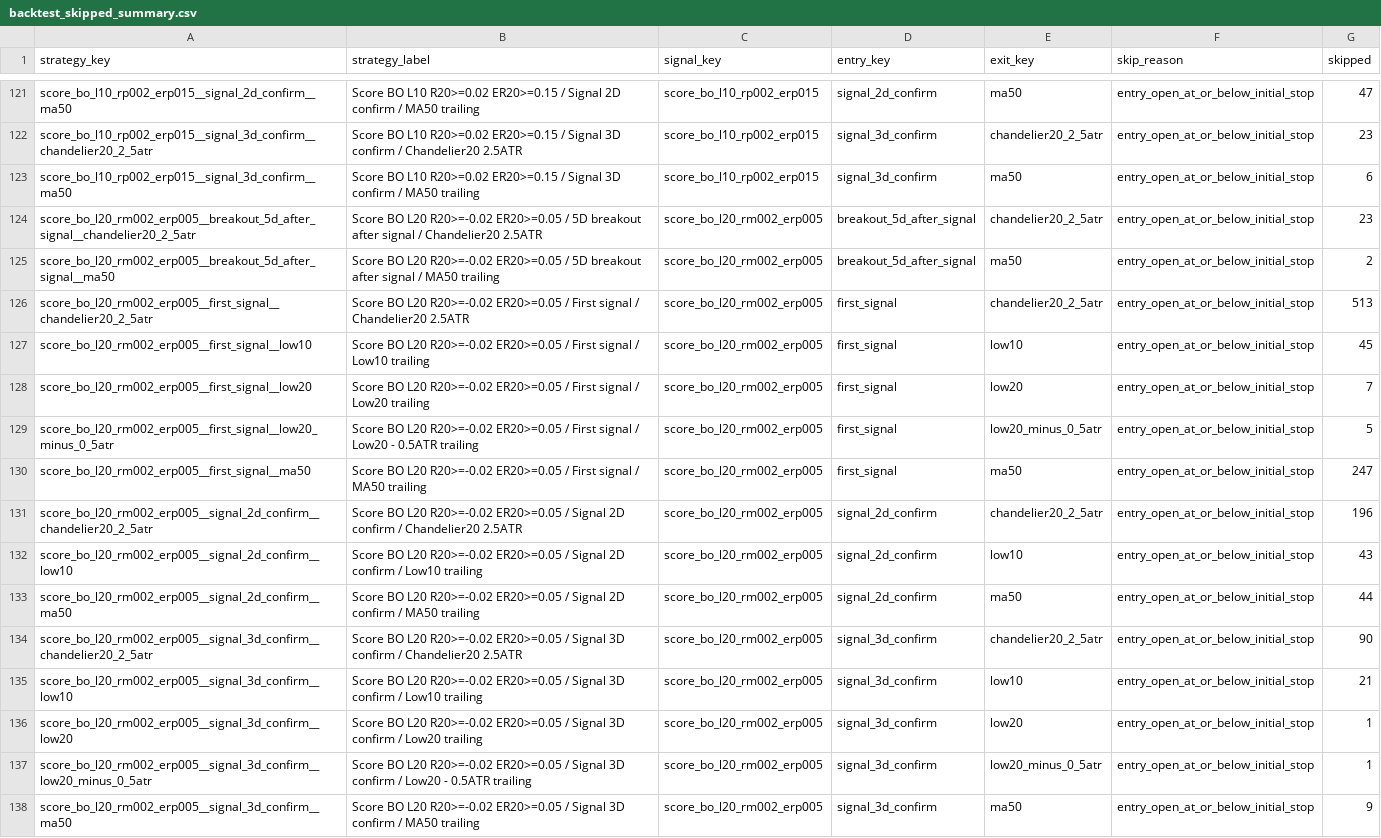
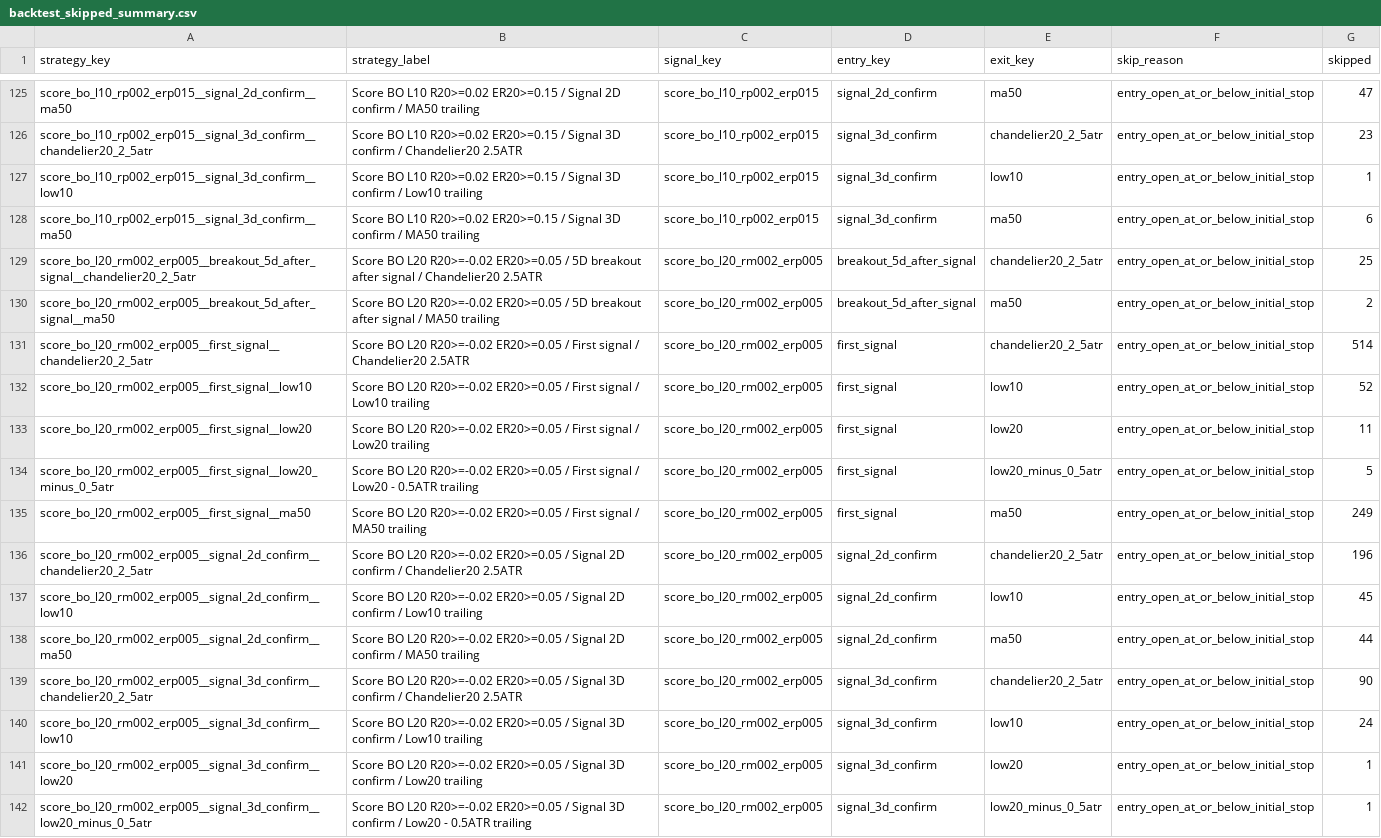
Before and after one commit to goodyyj617/trend-energy-etf-scanner, a CSV file: docs/data/backtest_skipped_summary.csv, drawn as a sheet; only a part is shown, gaps mark what is left out; the shorter side is filled out with more unchanged rows; the diff covers the shown part only.

```diff
--- a/docs/data/backtest_skipped_summary.csv
+++ b/docs/data/backtest_skipped_summary.csv
@@ -122,15 +126,16 @@ score_bo_l10_rp002_erp015__signal_2d_confirm__ma50,Score BO L10 R20>=0.02 ER20>=
 score_bo_l10_rp002_erp015__signal_3d_confirm__chandelier20_2_5atr,Score BO L10 R20>=0.02 ER20>=0.15 / Signal 3D confirm / Chandelier20 2.5ATR,score_bo_l10_rp002_erp015,signal_3d_confirm,chandelier20_2_5atr,entry_open_at_or_below_initial_stop,23
+score_bo_l10_rp002_erp015__signal_3d_confirm__low10,Score BO L10 R20>=0.02 ER20>=0.15 / Signal 3D confirm / Low10 trailing,score_bo_l10_rp002_erp015,signal_3d_confirm,low10,entry_open_at_or_below_initial_stop,1
 score_bo_l10_rp002_erp015__signal_3d_confirm__ma50,Score BO L10 R20>=0.02 ER20>=0.15 / Signal 3D confirm / MA50 trailing,score_bo_l10_rp002_erp015,signal_3d_confirm,ma50,entry_open_at_or_below_initial_stop,6
-score_bo_l20_rm002_erp005__breakout_5d_after_signal__chandelier20_2_5atr,Score BO L20 R20>=-0.02 ER20>=0.05 / 5D breakout after signal / Chandelier20 2.5ATR,score_bo_l20_rm002_erp005,breakout_5d_after_signal,chandelier20_2_5atr,entry_open_at_or_below_initial_stop,23
+score_bo_l20_rm002_erp005__breakout_5d_after_signal__chandelier20_2_5atr,Score BO L20 R20>=-0.02 ER20>=0.05 / 5D breakout after signal / Chandelier20 2.5ATR,score_bo_l20_rm002_erp005,breakout_5d_after_signal,chandelier20_2_5atr,entry_open_at_or_below_initial_stop,25
 score_bo_l20_rm002_erp005__breakout_5d_after_signal__ma50,Score BO L20 R20>=-0.02 ER20>=0.05 / 5D breakout after signal / MA50 trailing,score_bo_l20_rm002_erp005,breakout_5d_after_signal,ma50,entry_open_at_or_below_initial_stop,2
-score_bo_l20_rm002_erp005__first_signal__chandelier20_2_5atr,Score BO L20 R20>=-0.02 ER20>=0.05 / First signal / Chandelier20 2.5ATR,score_bo_l20_rm002_erp005,first_signal,chandelier20_2_5atr,entry_open_at_or_below_initial_stop,513
-score_bo_l20_rm002_erp005__first_signal__low10,Score BO L20 R20>=-0.02 ER20>=0.05 / First signal / Low10 trailing,score_bo_l20_rm002_erp005,first_signal,low10,entry_open_at_or_below_initial_stop,45
-score_bo_l20_rm002_erp005__first_signal__low20,Score BO L20 R20>=-0.02 ER20>=0.05 / First signal / Low20 trailing,score_bo_l20_rm002_erp005,first_signal,low20,entry_open_at_or_below_initial_stop,7
+score_bo_l20_rm002_erp005__first_signal__chandelier20_2_5atr,Score BO L20 R20>=-0.02 ER20>=0.05 / First signal / Chandelier20 2.5ATR,score_bo_l20_rm002_erp005,first_signal,chandelier20_2_5atr,entry_open_at_or_below_initial_stop,514
+score_bo_l20_rm002_erp005__first_signal__low10,Score BO L20 R20>=-0.02 ER20>=0.05 / First signal / Low10 trailing,score_bo_l20_rm002_erp005,first_signal,low10,entry_open_at_or_below_initial_stop,52
+score_bo_l20_rm002_erp005__first_signal__low20,Score BO L20 R20>=-0.02 ER20>=0.05 / First signal / Low20 trailing,score_bo_l20_rm002_erp005,first_signal,low20,entry_open_at_or_below_initial_stop,11
 score_bo_l20_rm002_erp005__first_signal__low20_minus_0_5atr,Score BO L20 R20>=-0.02 ER20>=0.05 / First signal / Low20 - 0.5ATR trailing,score_bo_l20_rm002_erp005,first_signal,low20_minus_0_5atr,entry_open_at_or_below_initial_stop,5
-score_bo_l20_rm002_erp005__first_signal__ma50,Score BO L20 R20>=-0.02 ER20>=0.05 / First signal / MA50 trailing,score_bo_l20_rm002_erp005,first_signal,ma50,entry_open_at_or_below_initial_stop,247
+score_bo_l20_rm002_erp005__first_signal__ma50,Score BO L20 R20>=-0.02 ER20>=0.05 / First signal / MA50 trailing,score_bo_l20_rm002_erp005,first_signal,ma50,entry_open_at_or_below_initial_stop,249
 score_bo_l20_rm002_erp005__signal_2d_confirm__chandelier20_2_5atr,Score BO L20 R20>=-0.02 ER20>=0.05 / Signal 2D confirm / Chandelier20 2.5ATR,score_bo_l20_rm002_erp005,signal_2d_confirm,chandelier20_2_5atr,entry_open_at_or_below_initial_stop,196
-score_bo_l20_rm002_erp005__signal_2d_confirm__low10,Score BO L20 R20>=-0.02 ER20>=0.05 / Signal 2D confirm / Low10 trailing,score_bo_l20_rm002_erp005,signal_2d_confirm,low10,entry_open_at_or_below_initial_stop,43
+score_bo_l20_rm002_erp005__signal_2d_confirm__low10,Score BO L20 R20>=-0.02 ER20>=0.05 / Signal 2D confirm / Low10 trailing,score_bo_l20_rm002_erp005,signal_2d_confirm,low10,entry_open_at_or_below_initial_stop,45
 score_bo_l20_rm002_erp005__signal_2d_confirm__ma50,Score BO L20 R20>=-0.02 ER20>=0.05 / Signal 2D confirm / MA50 trailing,score_bo_l20_rm002_erp005,signal_2d_confirm,ma50,entry_open_at_or_below_initial_stop,44
 score_bo_l20_rm002_erp005__signal_3d_confirm__chandelier20_2_5atr,Score BO L20 R20>=-0.02 ER20>=0.05 / Signal 3D confirm / Chandelier20 2.5ATR,score_bo_l20_rm002_erp005,signal_3d_confirm,chandelier20_2_5atr,entry_open_at_or_below_initial_stop,90
-score_bo_l20_rm002_erp005__signal_3d_confirm__low10,Score BO L20 R20>=-0.02 ER20>=0.05 / Signal 3D confirm / Low10 trailing,score_bo_l20_rm002_erp005,signal_3d_confirm,low10,entry_open_at_or_below_initial_stop,21
+score_bo_l20_rm002_erp005__signal_3d_confirm__low10,Score BO L20 R20>=-0.02 ER20>=0.05 / Signal 3D confirm / Low10 trailing,score_bo_l20_rm002_erp005,signal_3d_confirm,low10,entry_open_at_or_below_initial_stop,24
 score_bo_l20_rm002_erp005__signal_3d_confirm__low20,Score BO L20 R20>=-0.02 ER20>=0.05 / Signal 3D confirm / Low20 trailing,score_bo_l20_rm002_erp005,signal_3d_confirm,low20,entry_open_at_or_below_initial_stop,1
```
Also changed, not shown: 5 added rows and 120 edited cells elsewhere in this file, docs/data/backtest_portfolio_strategy_summary.csv, docs/data/backtest_recent_trades.csv, 49 other files.
